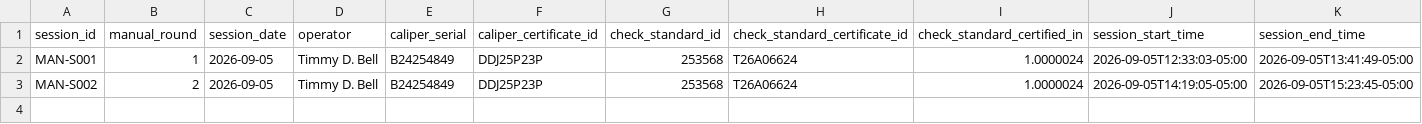
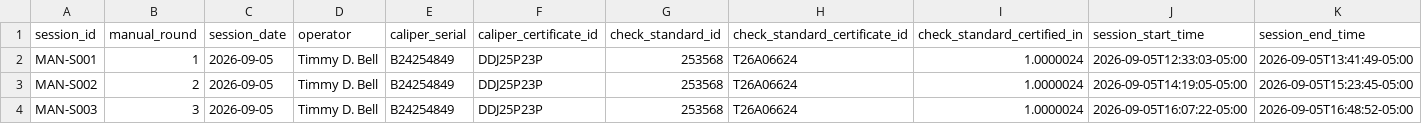
Before and after one commit to Gotterbote/CaseMetrology, a CSV file: data/oal_validation/manual_sessions.csv, drawn as a sheet; only a part is shown; rows hold the shown columns only; the diff names each change by its address in the sheet, - before the commit and + after, or states it on an @@ line.

```diff
--- a/data/oal_validation/manual_sessions.csv
+++ b/data/oal_validation/manual_sessions.csv
+row 4: MAN-S003 | 3 | 2026-09-05 | Timmy D. Bell | B24254849 | DDJ25P23P | 253568 | T26A06624 | 1.0000024 | 2026-09-05T16:07:22-05:00 | 2026-09-05T16:48:52-05:00
```
Also changed, not shown: data/oal_validation/environmental_observations.csv, data/oal_validation/manual_reference_checks.csv, 2 other files.
